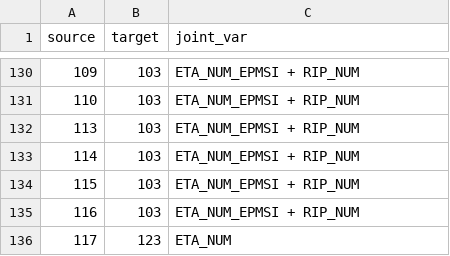
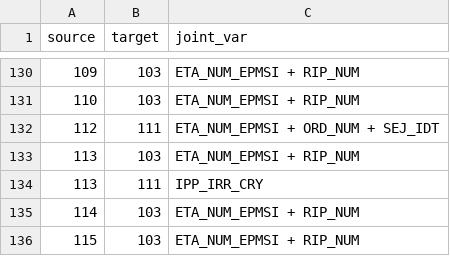
Before and after one commit to indsante/dico-snds, a CSV file: app/app_data/snds_links.csv, drawn as a sheet; only a part is shown, gaps mark what is left out; the shorter side is filled out with more unchanged rows.

```diff
--- a/app/app_data/snds_links.csv
+++ b/app/app_data/snds_links.csv
@@ -131,3 +131,5 @@ source,target,joint_var
 110,103,ETA_NUM_EPMSI + RIP_NUM
+112,111,ETA_NUM_EPMSI + ORD_NUM + SEJ_IDT
 113,103,ETA_NUM_EPMSI + RIP_NUM
+113,111,IPP_IRR_CRY
 114,103,ETA_NUM_EPMSI + RIP_NUM
```
Also changed, not shown: app/app_data/snds_vars.csv, 2 other files.
